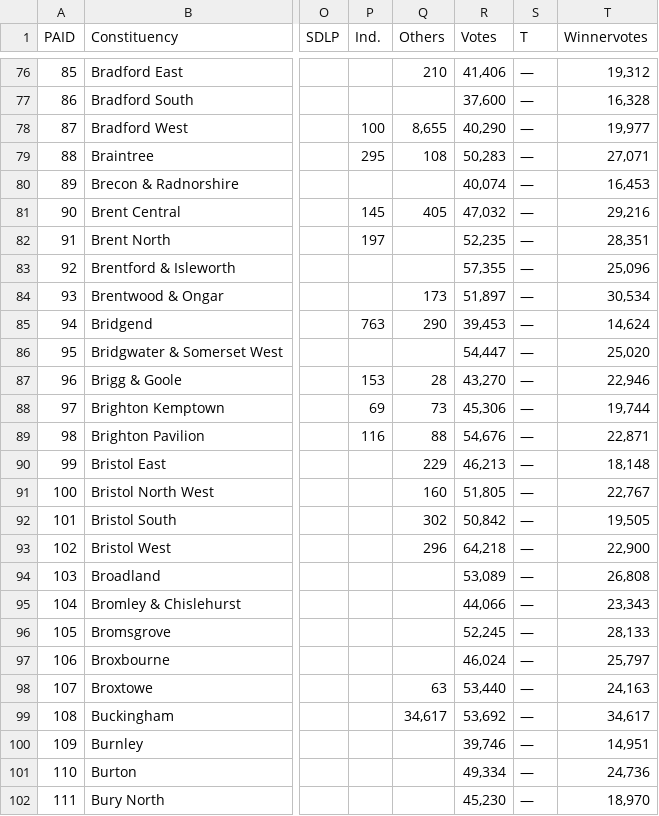
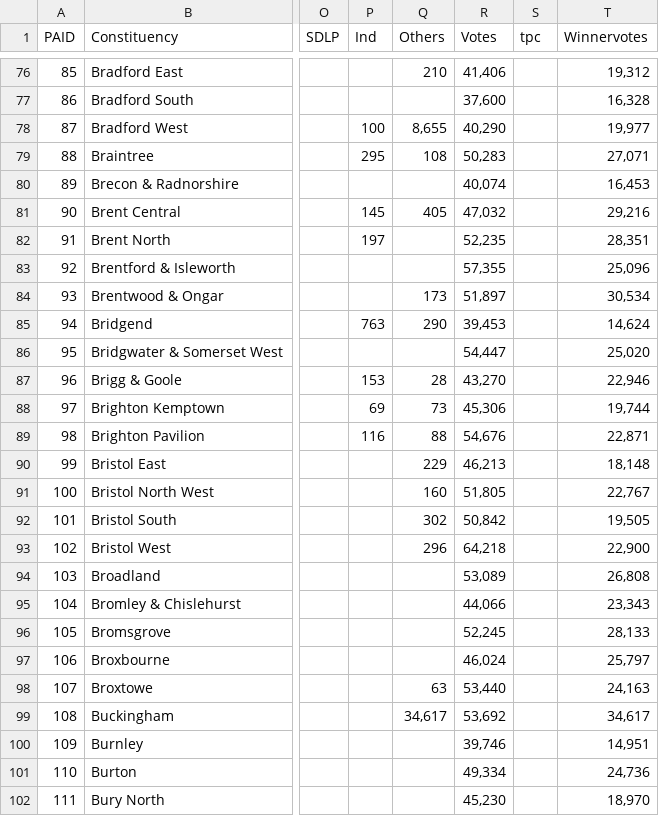
Before and after one commit to labourroadmap/labourroadmap.github.io, a CSV file: misc/data/2017.csv, drawn as a sheet; only a part is shown, gaps mark what is left out; the diff covers the shown part only; the diff names each change by its address in the sheet, - before the commit and + after, or states it on an @@ line.

```diff
--- a/misc/data/2017.csv
+++ b/misc/data/2017.csv
-P1: Ind.
+P1: Ind
-S1: T
+S1: tpc
-S76:S102 (tpc): —
+S76:S102 (tpc): (empty)
```
Also changed, not shown: 96 edited cells elsewhere in this file.
